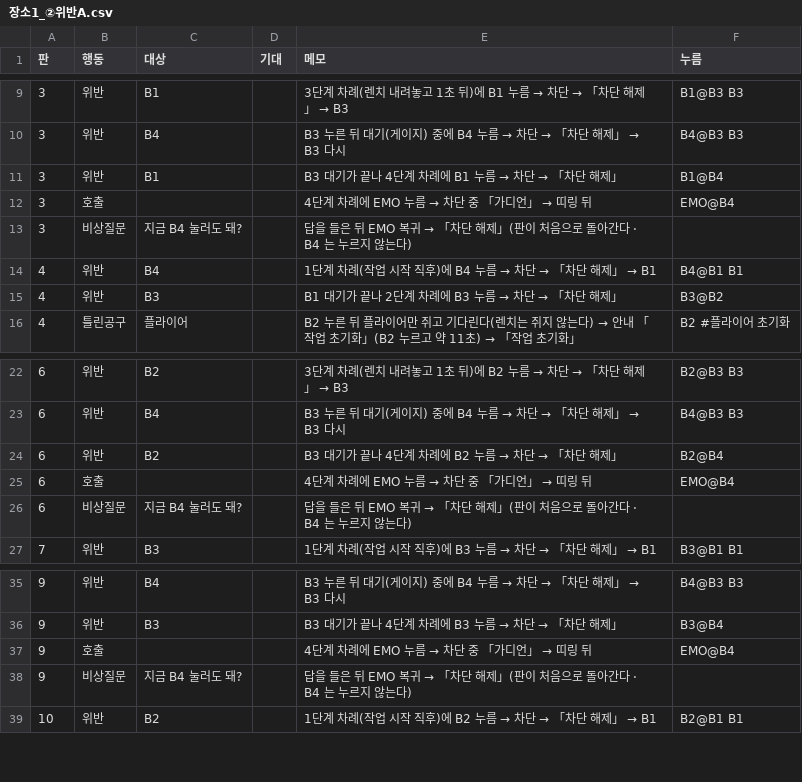
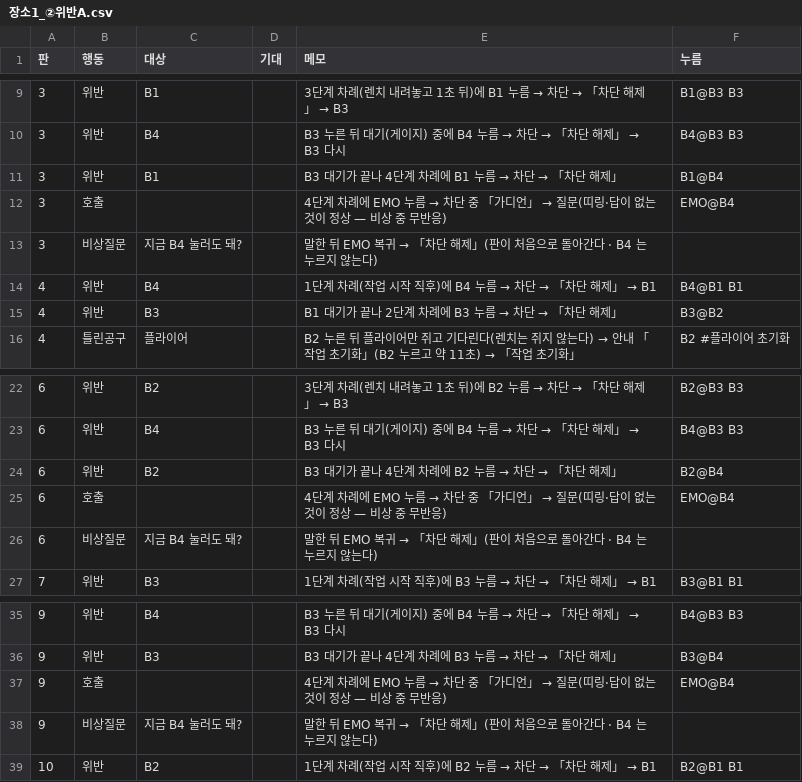
Before and after one commit to kimem9859-arch/Rpi5, a CSV file: Demo/measure/시나리오/장소1_②위반A.csv, drawn as a sheet; only a part is shown, gaps mark what is left out.

```diff
--- a/Demo/measure/시나리오/장소1_②위반A.csv
+++ b/Demo/measure/시나리오/장소1_②위반A.csv
@@ -11,4 +11,4 @@
 3,위반,B1,,B3 대기가 끝나 4단계 차례에 B1 누름 → 차단 → 「차단 해제」,B1@B4
-3,호출,,,4단계 차례에 EMO 누름 → 차단 중 「가디언」 → 띠링 뒤,EMO@B4
-3,비상질문,지금 B4 눌러도 돼?,,답을 들은 뒤 EMO 복귀 → 「차단 해제」(판이 처음으로 돌아간다 · B4 는 누르지 않는다),
+3,호출,,,4단계 차례에 EMO 누름 → 차단 중 「가디언」 → 질문(띠링·답이 없는 것이 정상 — 비상 중 무반응),EMO@B4
+3,비상질문,지금 B4 눌러도 돼?,,말한 뒤 EMO 복귀 → 「차단 해제」(판이 처음으로 돌아간다 · B4 는 누르지 않는다),
 4,위반,B4,,1단계 차례(작업 시작 직후)에 B4 누름 → 차단 → 「차단 해제」 → B1,B4@B1 B1
@@ -24,4 +24,4 @@
 6,위반,B2,,B3 대기가 끝나 4단계 차례에 B2 누름 → 차단 → 「차단 해제」,B2@B4
-6,호출,,,4단계 차례에 EMO 누름 → 차단 중 「가디언」 → 띠링 뒤,EMO@B4
-6,비상질문,지금 B4 눌러도 돼?,,답을 들은 뒤 EMO 복귀 → 「차단 해제」(판이 처음으로 돌아간다 · B4 는 누르지 않는다),
+6,호출,,,4단계 차례에 EMO 누름 → 차단 중 「가디언」 → 질문(띠링·답이 없는 것이 정상 — 비상 중 무반응),EMO@B4
+6,비상질문,지금 B4 눌러도 돼?,,말한 뒤 EMO 복귀 → 「차단 해제」(판이 처음으로 돌아간다 · B4 는 누르지 않는다),
 7,위반,B3,,1단계 차례(작업 시작 직후)에 B3 누름 → 차단 → 「차단 해제」 → B1,B3@B1 B1
@@ -36,4 +36,4 @@
 9,위반,B3,,B3 대기가 끝나 4단계 차례에 B3 누름 → 차단 → 「차단 해제」,B3@B4
-9,호출,,,4단계 차례에 EMO 누름 → 차단 중 「가디언」 → 띠링 뒤,EMO@B4
-9,비상질문,지금 B4 눌러도 돼?,,답을 들은 뒤 EMO 복귀 → 「차단 해제」(판이 처음으로 돌아간다 · B4 는 누르지 않는다),
+9,호출,,,4단계 차례에 EMO 누름 → 차단 중 「가디언」 → 질문(띠링·답이 없는 것이 정상 — 비상 중 무반응),EMO@B4
+9,비상질문,지금 B4 눌러도 돼?,,말한 뒤 EMO 복귀 → 「차단 해제」(판이 처음으로 돌아간다 · B4 는 누르지 않는다),
 10,위반,B2,,1단계 차례(작업 시작 직후)에 B2 누름 → 차단 → 「차단 해제」 → B1,B2@B1 B1
```
Also changed, not shown: Demo/measure/시나리오/장소1_②위반B.csv, Demo/measure/시나리오/장소3_②위반.csv, 1 other file.
